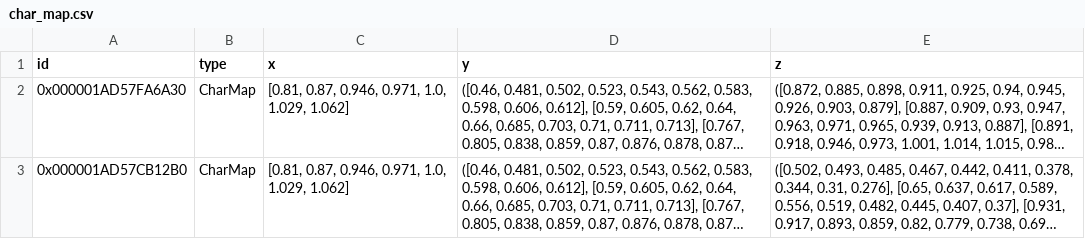
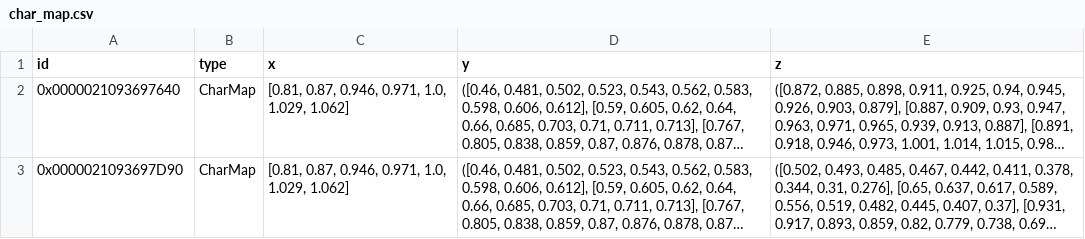
Before and after one commit to hamzaable/Modelling-of-Solar-Roof-Tiles, a CSV file: sdp/components/char_map.csv, drawn as a sheet; long unchanged cells end in …; the diff names each change by its address in the sheet, - before the commit and + after, or states it on an @@ line.

Commit message:
Update char_map.csv

```diff
--- a/sdp/components/char_map.csv
+++ b/sdp/components/char_map.csv
-A2 (id): 0x000001AD57FA6A30
+A2 (id): 0x0000021093697640
-A3 (id): 0x000001AD57CB12B0
+A3 (id): 0x0000021093697D90
```
